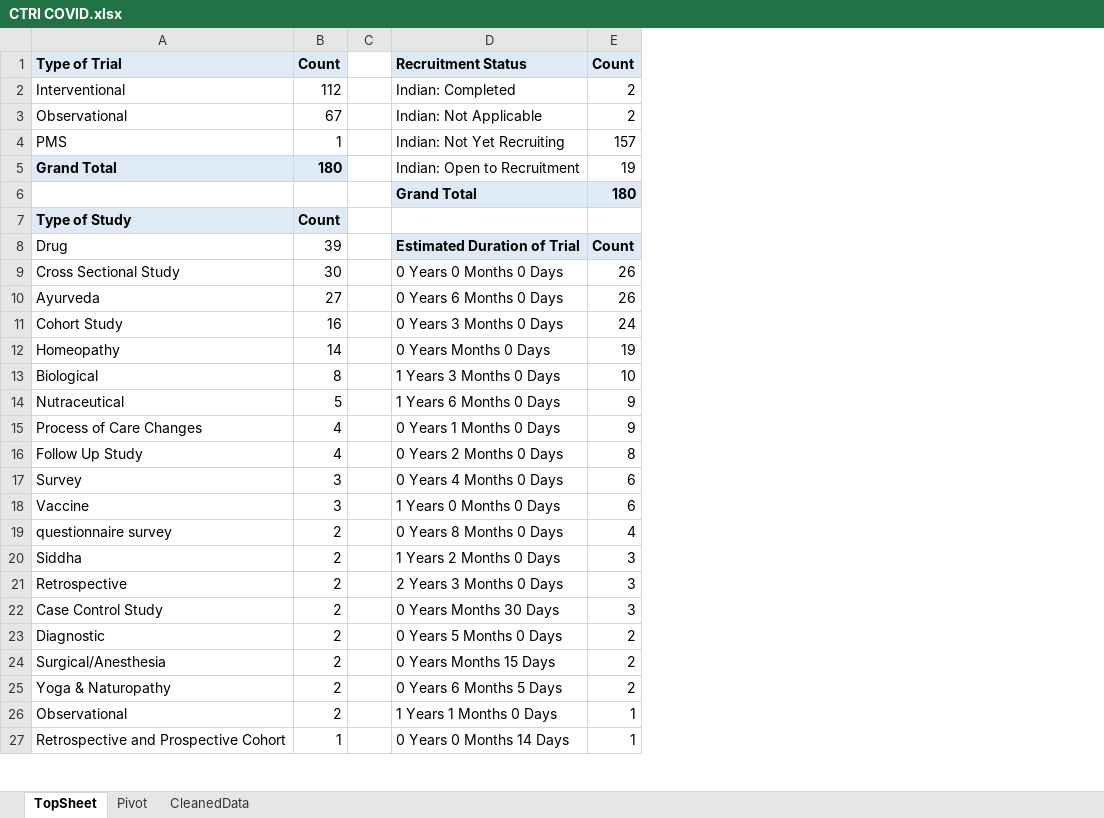
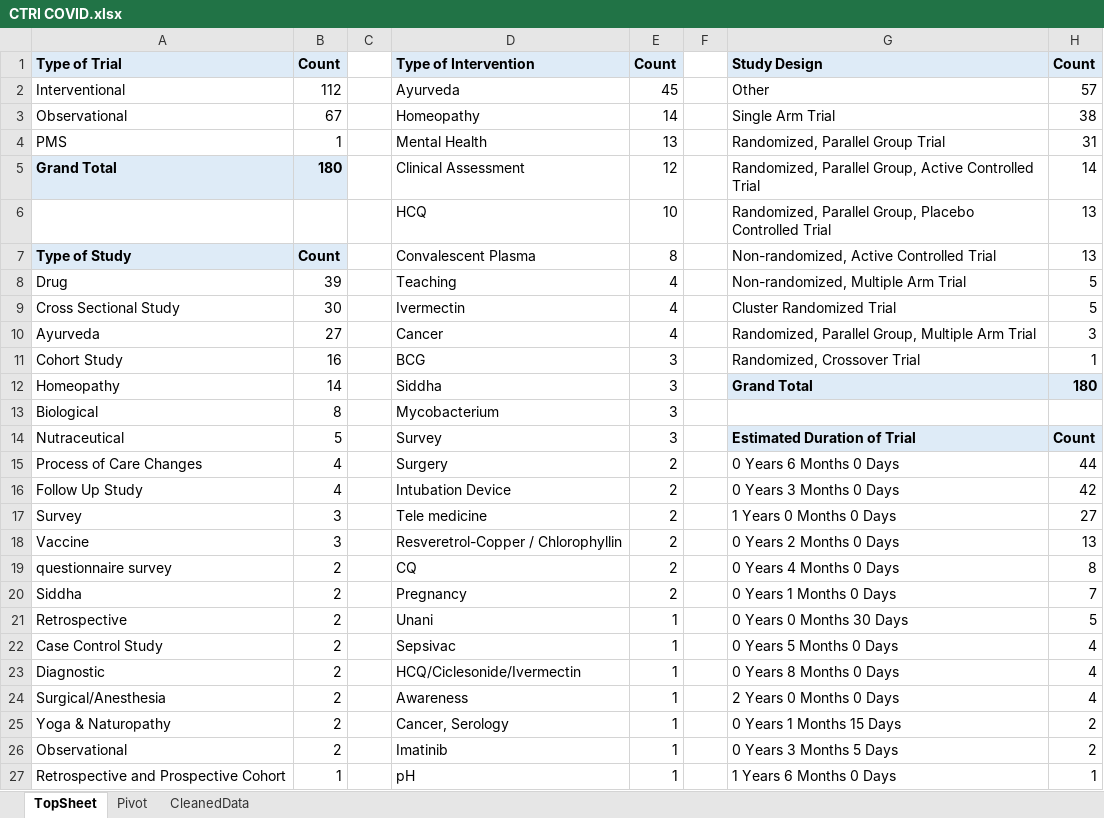
Before and after one commit to ravindraramavath/CTRI-COVID19, an Excel workbook: CTRI COVID.xlsx, sheet TopSheet, drawn as a sheet; only a part is shown; values as stored, in another font and other column widths than the file's, no borders; removed rows and columns are numbered as before the commit, all else as after; the diff covers the shown part only; the diff names each change by its address in the sheet, - before the commit and + after, or states it on an @@ line.

```diff
--- a/CTRI COVID.xlsx (sheet TopSheet)
+++ b/CTRI COVID.xlsx (sheet TopSheet)
-column D, rows 1-27: Recruitment Status | Indian: Completed | Indian: Not Applicable | Indian: Not Yet Recruiting | Indian: Open to Recruitment | Grand Total |  | Estimated Duration of Trial | 0 Years 0 Months 0 Days | 0 Years 6 Months 0 Days | 0 Years 3 Months 0 Days | 0 Years Months 0 Days | 1 Years 3 Months 0 Days | 1 Years 6 Months 0 Days | 0 Years 1 Months 0 Days | 0 Years 2 Months 0 Days | 0 Years 4 Months 0 Days | 1 Years 0 Months 0 Days | 0 Years 8 Months 0 Days | 1 Years 2 Months 0 Days | 2 Years 3 Months 0 Days | 0 Years Months 30 Days | 0 Years 5 Months 0 Days | 0 Years Months 15 Days | 0 Years 6 Months 5 Days | 1 Years 1 Months 0 Days | 0 Years 0 Months 14 Days
+column D, rows 1-27: Type of Intervention | Ayurveda | Homeopathy | Mental Health | Clinical Assessment | HCQ | Convalescent Plasma | Teaching | Ivermectin | Cancer | BCG | Siddha | Mycobacterium | Survey | Surgery | Intubation Device | Tele medicine | Resveretrol-Copper / Chlorophyllin | CQ | Pregnancy | Unani | Sepsivac | HCQ/Ciclesonide/Ivermectin | Awareness | Cancer, Serology | Imatinib | pH
+column F, empty
+column G, rows 1-27: Study Design | Other | Single Arm Trial | Randomized, Parallel Group Trial | Randomized, Parallel Group, Active Controlled Trial | Randomized, Parallel Group, Placebo Controlled Trial | Non-randomized, Active Controlled Trial | Non-randomized, Multiple Arm Trial | Cluster Randomized Trial | Randomized, Parallel Group, Multiple Arm Trial | Randomized, Crossover Trial | Grand Total |  | Estimated Duration of Trial | 0 Years 6 Months 0 Days | 0 Years 3 Months 0 Days | 1 Years 0 Months 0 Days | 0 Years 2 Months 0 Days | 0 Years 4 Months 0 Days | 0 Years 1 Months 0 Days | 0 Years 0 Months 30 Days | 0 Years 5 Months 0 Days | 0 Years 8 Months 0 Days | 2 Years 0 Months 0 Days | 0 Years 1 Months 15 Days | 0 Years 3 Months 5 Days | 1 Years 6 Months 0 Days
+column H, rows 1-27: Count | 57 | 38 | 31 | 14 | 13 | 13 | 5 | 5 | 3 | 1 | 180 |  | Count | 44 | 42 | 27 | 13 | 8 | 7 | 5 | 4 | 4 | 4 | 2 | 2 | 1
-E2: 2
+E2: 45
-E3: 2
+E3: 14
-E4: 157
+E4: 13
-E5: 19
+E5: 12
-E6: 180
+E6: 10
@@ E6 fill: #DEEBF7 → none, bold: on → off @@
-E7: (empty)
+E7: 8
-E8: Count
+E8: 4
@@ E8 fill: #DEEBF7 → none, bold: on → off @@
-E9:E10: 26
+E9:E10: 4
-E11: 24
+E11: 3
-E12: 19
+E12: 3
-E13: 10
+E13: 3
-E14: 9
+E14: 3
-E15: 9
+E15: 2
-E16: 8
+E16: 2
-E17:E18: 6
+E17:E18: 2
-E19: 4
+E19: 2
-E20: 3
+E20: 2
-E21:E22: 3
+E21:E22: 1
-E23:E25: 2
+E23:E25: 1
```
Also changed, not shown: 12 added rows, 15 removed rows, 34 edited cells and cell formats elsewhere in this sheet, sheet CleanedData, sheet Pivot, hidden cells.
